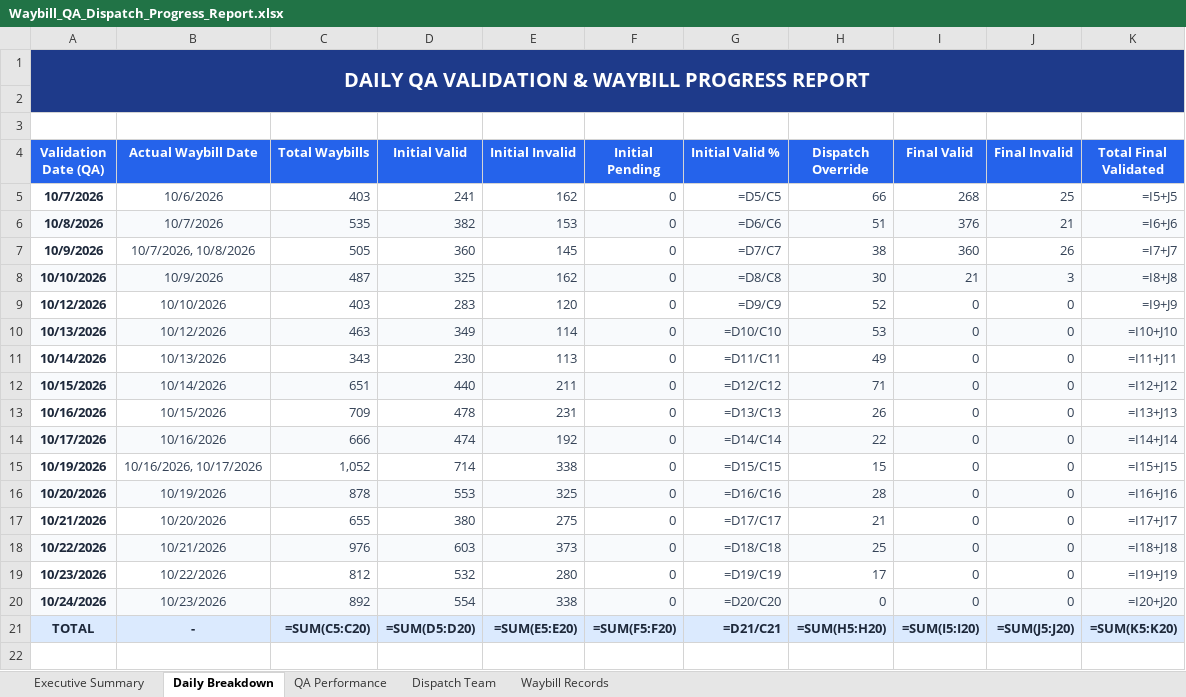
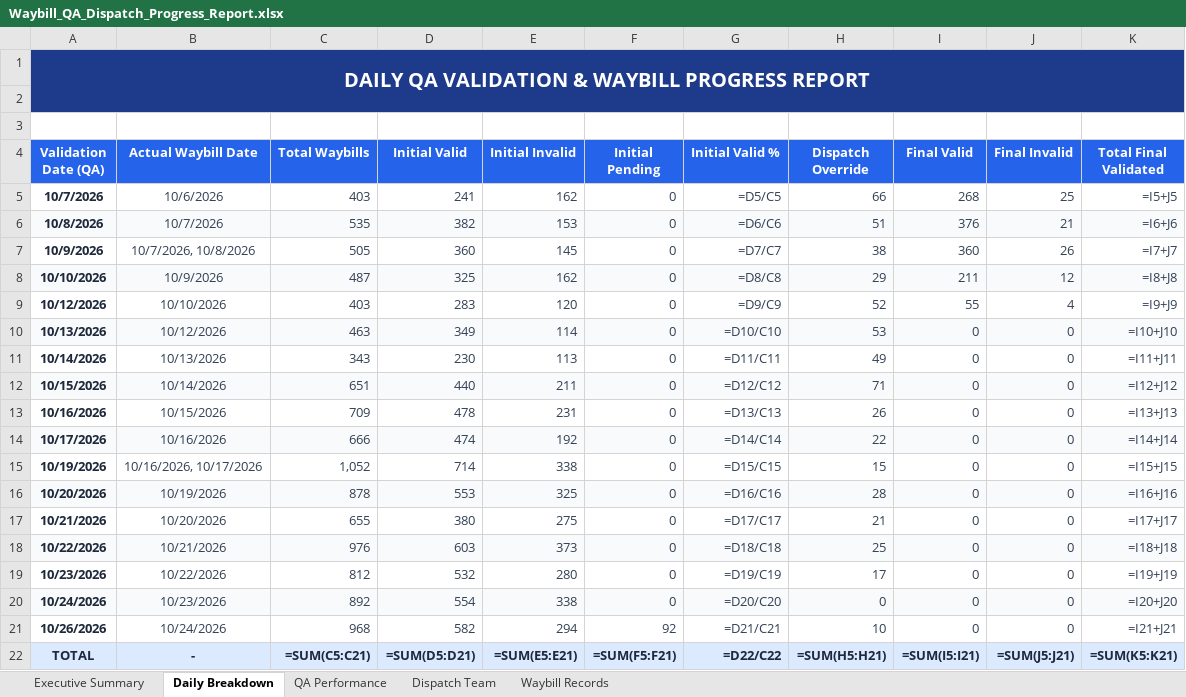
Before and after one commit to arabella04/waybill-qa-dashboard, an Excel workbook: Waybill_QA_Dispatch_Progress_Report.xlsx, sheet Daily Breakdown, drawn as a sheet; values as stored, in another font and other column widths than the file's, no borders; formulas without a stored value are shown as written; addresses are those after the commit; the diff names each change by its address in the sheet, - before the commit and + after, or states it on an @@ line.

Commit message:
Fix final validation tracking and sync latest Google Sheet QA outputs

```diff
--- a/Waybill_QA_Dispatch_Progress_Report.xlsx (sheet Daily Breakdown)
+++ b/Waybill_QA_Dispatch_Progress_Report.xlsx (sheet Daily Breakdown)
-H8 (Dispatch Override): 30
+H8 (Dispatch Override): 29
-I8 (Final Valid): 21
+I8 (Final Valid): 211
-J8 (Final Invalid): 3
+J8 (Final Invalid): 12
-I9 (Final Valid): 0
+I9 (Final Valid): 55
-J9 (Final Invalid): 0
+J9 (Final Invalid): 4
+row 21: 10/26/2026 | 10/24/2026 | 968 | 582 | 294 | 92 | =D21/C21 | 10 | 0 | 0 | =I21+J21
-C22 (Total Waybills): =SUM(C5:C20)
+C22 (Total Waybills): =SUM(C5:C21)
-D22 (Initial Valid): =SUM(D5:D20)
+D22 (Initial Valid): =SUM(D5:D21)
-E22 (Initial Invalid): =SUM(E5:E20)
+E22 (Initial Invalid): =SUM(E5:E21)
-F22 (Initial Pending): =SUM(F5:F20)
+F22 (Initial Pending): =SUM(F5:F21)
-G22 (Initial Valid %): =D21/C21
+G22 (Initial Valid %): =D22/C22
-H22 (Dispatch Override): =SUM(H5:H20)
+H22 (Dispatch Override): =SUM(H5:H21)
-I22 (Final Valid): =SUM(I5:I20)
+I22 (Final Valid): =SUM(I5:I21)
-J22 (Final Invalid): =SUM(J5:J20)
+J22 (Final Invalid): =SUM(J5:J21)
-K22 (Total Final Validated): =SUM(K5:K20)
+K22 (Total Final Validated): =SUM(K5:K21)
```
Also changed, not shown: sheet Waybill Records, sheet QA Performance, sheet Executive Summary, sheet Dispatch Team, 4 other files.
